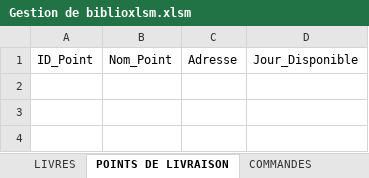
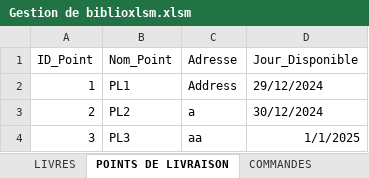
Before and after one commit to AmineMahdioui/biblioth-que-VBA, an Excel workbook: Gestion de biblioxlsm.xlsm, sheet POINTS DE LIVRAISON, drawn as a sheet; values as stored, in another font and other column widths than the file's, no borders; the diff names each change by its address in the sheet, - before the commit and + after, or states it on an @@ line.

```diff
--- a/Gestion de biblioxlsm.xlsm (sheet POINTS DE LIVRAISON)
+++ b/Gestion de biblioxlsm.xlsm (sheet POINTS DE LIVRAISON)
+row 2: 1 | PL1 | Address | 29/12/2024
+row 3: 2 | PL2 | a | 30/12/2024
+row 4: 3 | PL3 | aa | 1/1/2025
```
Also changed, not shown: sheet LIVRES, sheet EDITEURS, sheet COLLECTIONS, sheet COMMANDES, sheet DETAILS COMMANDES, 1 other file.
